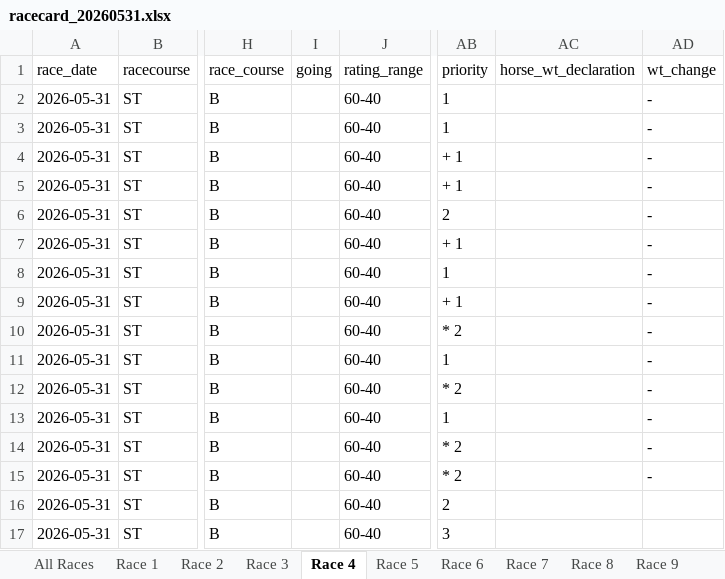
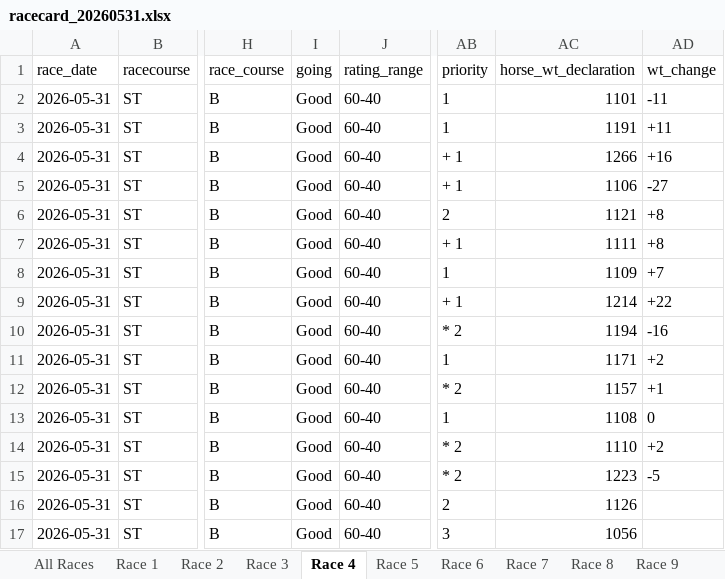
Before and after one commit to tbh-brett/hk_race_dashboard, an Excel workbook: racecards/racecard_20260531.xlsx, sheet Race 4, drawn as a sheet; only a part is shown, gaps mark what is left out; values as stored, in another font and other column widths than the file's, no borders; the diff names each change by its address in the sheet, - before the commit and + after, or states it on an @@ line.

```diff
--- a/racecards/racecard_20260531.xlsx (sheet Race 4)
+++ b/racecards/racecard_20260531.xlsx (sheet Race 4)
-I2:I17 (going): (empty)
+I2:I17 (going): Good
-AC2 (horse_wt_declaration): (empty)
+AC2 (horse_wt_declaration): 1101
-AD2 (wt_change): -
+AD2 (wt_change): -11
-AC3 (horse_wt_declaration): (empty)
+AC3 (horse_wt_declaration): 1191
-AD3 (wt_change): -
+AD3 (wt_change): +11
-AC4 (horse_wt_declaration): (empty)
+AC4 (horse_wt_declaration): 1266
-AD4 (wt_change): -
+AD4 (wt_change): +16
-AC5 (horse_wt_declaration): (empty)
+AC5 (horse_wt_declaration): 1106
-AD5 (wt_change): -
+AD5 (wt_change): -27
-AC6 (horse_wt_declaration): (empty)
+AC6 (horse_wt_declaration): 1121
-AD6:AD7 (wt_change): -
+AD6:AD7 (wt_change): +8
-AC7 (horse_wt_declaration): (empty)
+AC7 (horse_wt_declaration): 1111
-AC8 (horse_wt_declaration): (empty)
+AC8 (horse_wt_declaration): 1109
-AD8 (wt_change): -
+AD8 (wt_change): +7
-AC9 (horse_wt_declaration): (empty)
+AC9 (horse_wt_declaration): 1214
-AD9 (wt_change): -
+AD9 (wt_change): +22
-AC10 (horse_wt_declaration): (empty)
+AC10 (horse_wt_declaration): 1194
-AD10 (wt_change): -
+AD10 (wt_change): -16
-AC11 (horse_wt_declaration): (empty)
+AC11 (horse_wt_declaration): 1171
-AD11 (wt_change): -
+AD11 (wt_change): +2
-AC12 (horse_wt_declaration): (empty)
+AC12 (horse_wt_declaration): 1157
-AD12 (wt_change): -
+AD12 (wt_change): +1
-AC13 (horse_wt_declaration): (empty)
+AC13 (horse_wt_declaration): 1108
-AD13 (wt_change): -
+AD13 (wt_change): 0
-AC14 (horse_wt_declaration): (empty)
+AC14 (horse_wt_declaration): 1110
-AD14 (wt_change): -
+AD14 (wt_change): +2
-AC15 (horse_wt_declaration): (empty)
+AC15 (horse_wt_declaration): 1223
-AD15 (wt_change): -
+AD15 (wt_change): -5
-AC16 (horse_wt_declaration): (empty)
+AC16 (horse_wt_declaration): 1126
-AC17 (horse_wt_declaration): (empty)
+AC17 (horse_wt_declaration): 1056
```
Also changed, not shown: sheet All Races, sheet Race 11, sheet Race 6, sheet Race 3, sheet Race 10, sheet Race 5, 5 more sheets.
